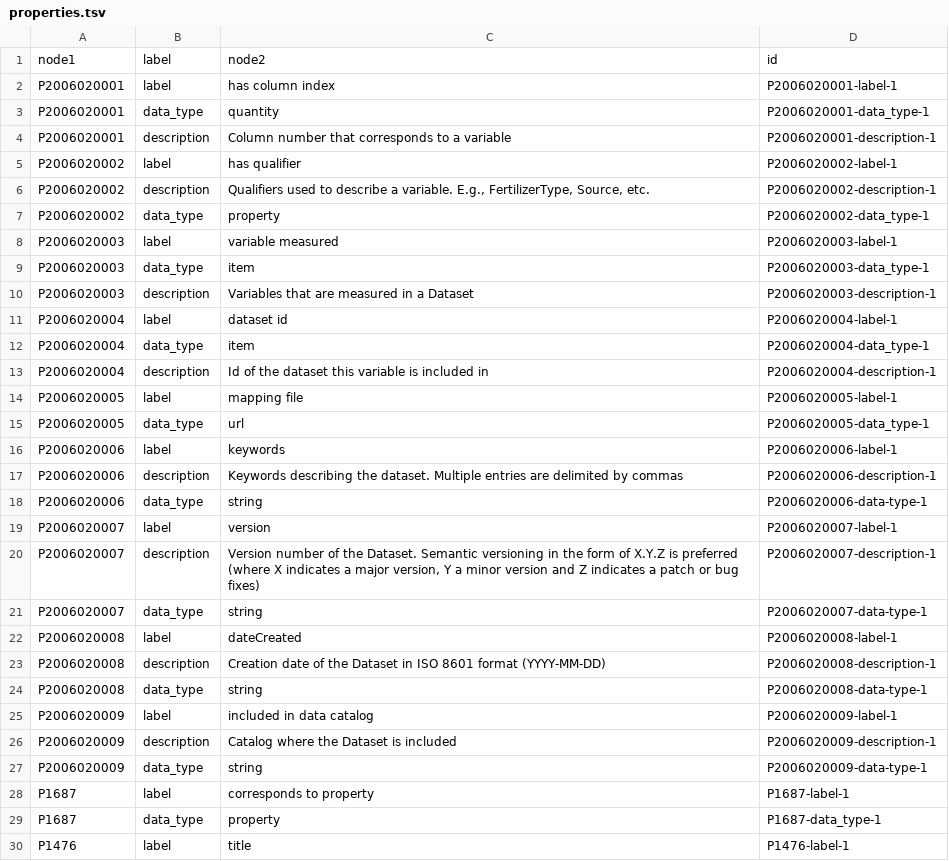
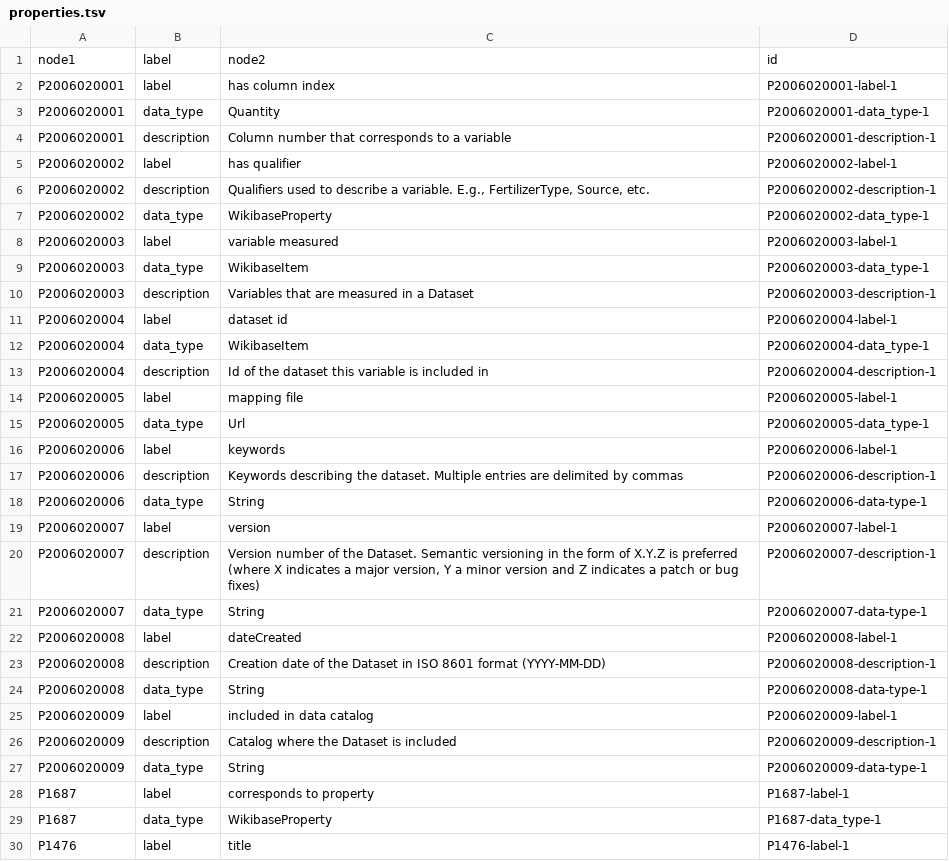
Before and after one commit to usc-isi-i2/datamart-schema, a TSV file: properties.tsv, drawn as a sheet; only a part is shown; the diff covers the shown part only.

```diff
--- a/properties.tsv
+++ b/properties.tsv
@@ -2,3 +2,3 @@ node1	 label	node2	id
 P2006020001	label	"has column index"	P2006020001-label-1
-P2006020001	data_type	quantity	P2006020001-data_type-1
+P2006020001	data_type	Quantity	P2006020001-data_type-1
 P2006020001	description	"Column number that corresponds to a variable"	P2006020001-description-1
@@ -6,20 +6,20 @@ P2006020002	label	"has qualifier"	P2006020002-label-1
 P2006020002	description	"Qualifiers used to describe a variable. E.g., FertilizerType, Source, etc."	P2006020002-description-1
-P2006020002	data_type	property	P2006020002-data_type-1
+P2006020002	data_type	WikibaseProperty	P2006020002-data_type-1
 P2006020003	label	"variable measured"	P2006020003-label-1
-P2006020003	data_type	item	P2006020003-data_type-1
+P2006020003	data_type	WikibaseItem	P2006020003-data_type-1
 P2006020003	description	"Variables that are measured in a Dataset"	P2006020003-description-1
 P2006020004	label	"dataset id"	P2006020004-label-1
-P2006020004	data_type	item	P2006020004-data_type-1
+P2006020004	data_type	WikibaseItem	P2006020004-data_type-1
 P2006020004	description	"Id of the dataset this variable is included in"	P2006020004-description-1
 P2006020005	label	"mapping file"	P2006020005-label-1
-P2006020005	data_type	url	P2006020005-data_type-1
+P2006020005	data_type	Url	P2006020005-data_type-1
 P2006020006	label	"keywords"	P2006020006-label-1
 P2006020006	description	"Keywords describing the dataset. Multiple entries are delimited by commas"	P2006020006-description-1
-P2006020006	data_type	string	P2006020006-data-type-1
+P2006020006	data_type	String	P2006020006-data-type-1
 P2006020007	label	"version"	P2006020007-label-1
 P2006020007	description	"Version number of the Dataset. Semantic versioning in the form of X.Y.Z is preferred (where X indicates a major version, Y a minor version and Z indicates a patch or bug fixes)"	P2006020007-description-1
-P2006020007	data_type	string	P2006020007-data-type-1
+P2006020007	data_type	String	P2006020007-data-type-1
 P2006020008	label	"dateCreated"	P2006020008-label-1
 P2006020008	description	"Creation date of the Dataset in ISO 8601 format (YYYY-MM-DD)"	P2006020008-description-1
-P2006020008	data_type	string	P2006020008-data-type-1
+P2006020008	data_type	String	P2006020008-data-type-1
 P2006020009	label	"included in data catalog"	P2006020009-label-1
@@ -27,4 +27,4 @@ P2006020009	description	"Catalog where the Dataset is included "	P2006020009-des
-P2006020009	data_type	string	P2006020009-data-type-1
+P2006020009	data_type	String	P2006020009-data-type-1
 P1687	label	"corresponds to property"	P1687-label-1
-P1687	data_type	property	P1687-data_type-1
+P1687	data_type	WikibaseProperty	P1687-data_type-1
 P1476	label	"title"	P1476-label-1
```
Also changed, not shown: 22 edited cells elsewhere in this file, data_types.tsv.
